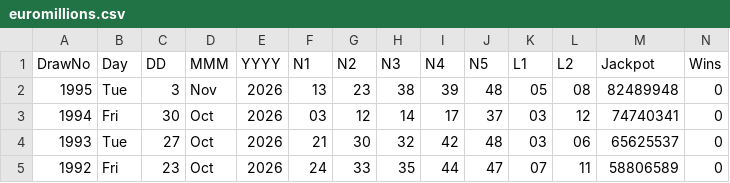
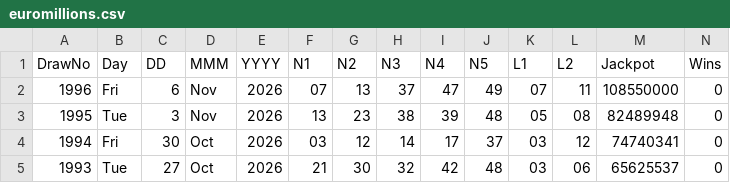
Before and after one commit to CostaCory/uk-lottery-dashboard, a CSV file: data/euromillions.csv, drawn as a sheet; only a part is shown; the shorter side is filled out with more unchanged rows; the diff names each change by its address in the sheet, - before the commit and + after, or states it on an @@ line.

Commit message:
Auto-update EuroMillions CSV

```diff
--- a/data/euromillions.csv
+++ b/data/euromillions.csv
+row 2: 1996 | Fri | 6 | Nov | 2026 | 07 | 13 | 37 | 47 | 49 | 07 | 11 | 108550000 | 0
```
